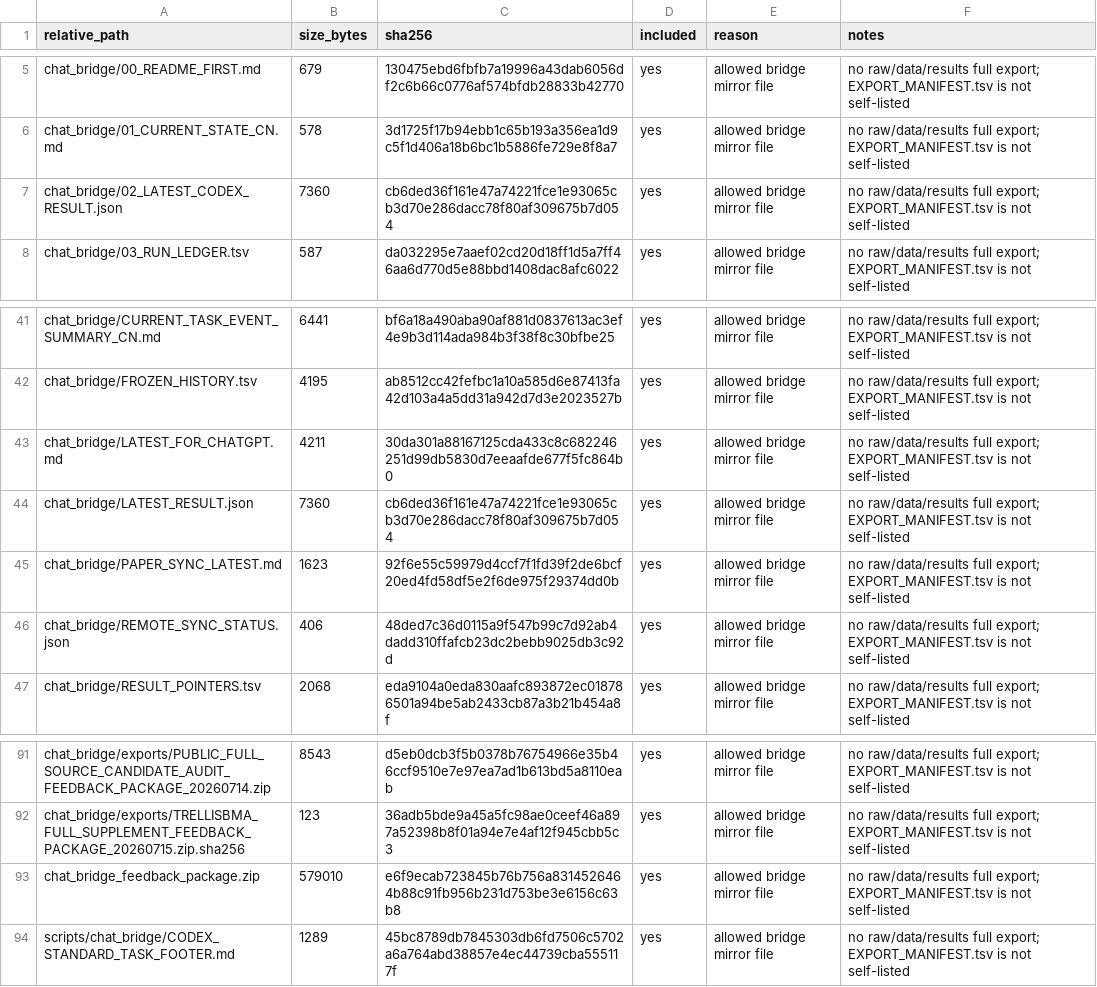
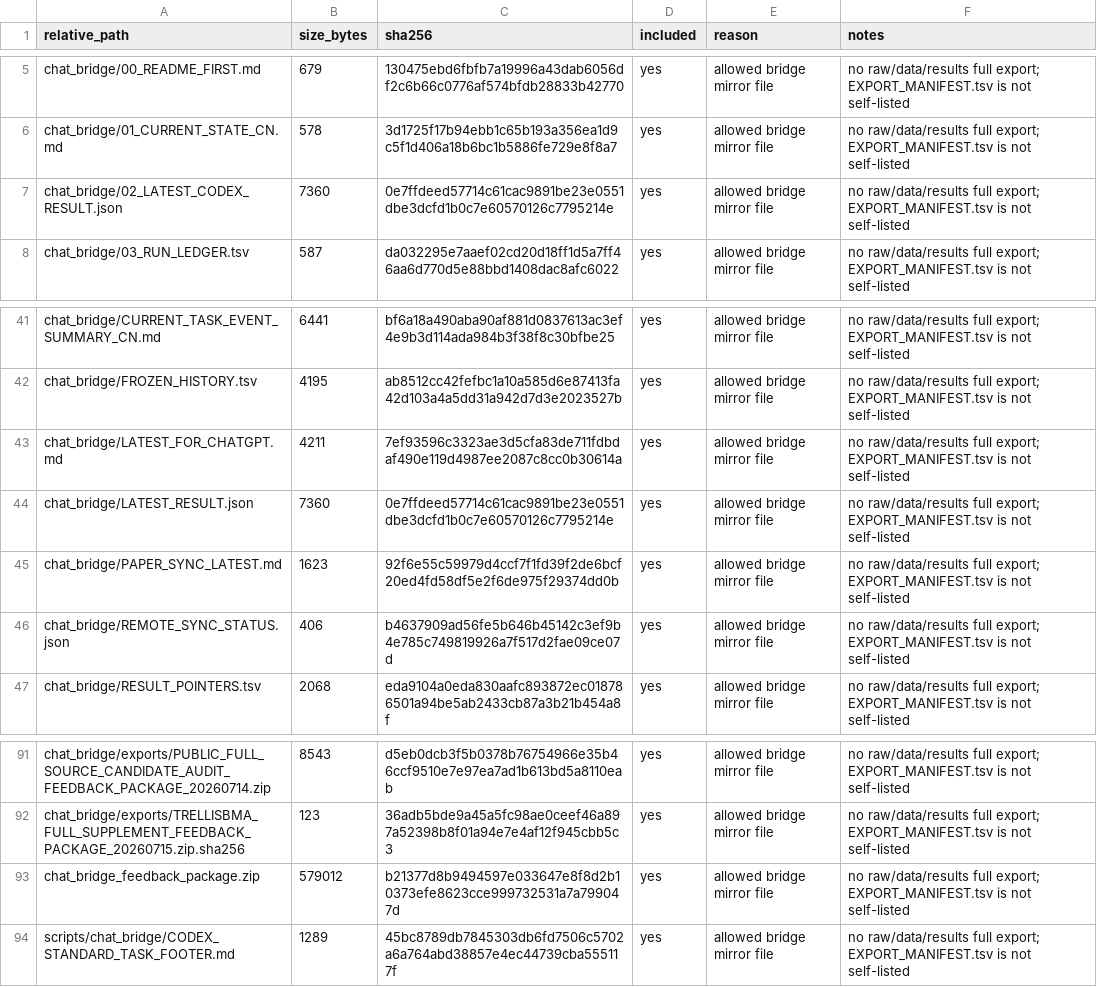
Before and after one commit to Jarvis5272/caor-chat-bridge, a TSV file: EXPORT_MANIFEST.tsv, drawn as a sheet; only a part is shown, gaps mark what is left out.

```diff
--- a/EXPORT_MANIFEST.tsv
+++ b/EXPORT_MANIFEST.tsv
@@ -6,3 +6,3 @@ chat_bridge/00_README_FIRST.md	679	130475ebd6fbfb7a19996a43dab6056df2c6b66c0776a
 chat_bridge/01_CURRENT_STATE_CN.md	578	3d1725f17b94ebb1c65b193a356ea1d9c5f1d406a18b6bc1b5886fe729e8f8a7	yes	allowed bridge mirror file	no raw/data/results full export; EXPORT_MANIFEST.tsv is not self-listed
-chat_bridge/02_LATEST_CODEX_RESULT.json	7360	cb6ded36f161e47a74221fce1e93065cb3d70e286dacc78f80af309675b7d054	yes	allowed bridge mirror file	no raw/data/results full export; EXPORT_MANIFEST.tsv is not self-listed
+chat_bridge/02_LATEST_CODEX_RESULT.json	7360	0e7ffdeed57714c61cac9891be23e0551dbe3dcfd1b0c7e60570126c7795214e	yes	allowed bridge mirror file	no raw/data/results full export; EXPORT_MANIFEST.tsv is not self-listed
 chat_bridge/03_RUN_LEDGER.tsv	587	da032295e7aaef02cd20d18ff1d5a7ff46aa6d770d5e88bbd1408dac8afc6022	yes	allowed bridge mirror file	no raw/data/results full export; EXPORT_MANIFEST.tsv is not self-listed
@@ -42,6 +42,6 @@ chat_bridge/CURRENT_TASK_EVENT_SUMMARY_CN.md	6441	bf6a18a490aba90af881d0837613ac
 chat_bridge/FROZEN_HISTORY.tsv	4195	ab8512cc42fefbc1a10a585d6e87413fa42d103a4a5dd31a942d7d3e2023527b	yes	allowed bridge mirror file	no raw/data/results full export; EXPORT_MANIFEST.tsv is not self-listed
-chat_bridge/LATEST_FOR_CHATGPT.md	4211	30da301a88167125cda433c8c682246251d99db5830d7eeaafde677f5fc864b0	yes	allowed bridge mirror file	no raw/data/results full export; EXPORT_MANIFEST.tsv is not self-listed
-chat_bridge/LATEST_RESULT.json	7360	cb6ded36f161e47a74221fce1e93065cb3d70e286dacc78f80af309675b7d054	yes	allowed bridge mirror file	no raw/data/results full export; EXPORT_MANIFEST.tsv is not self-listed
+chat_bridge/LATEST_FOR_CHATGPT.md	4211	7ef93596c3323ae3d5cfa83de711fdbdaf490e119d4987ee2087c8cc0b30614a	yes	allowed bridge mirror file	no raw/data/results full export; EXPORT_MANIFEST.tsv is not self-listed
+chat_bridge/LATEST_RESULT.json	7360	0e7ffdeed57714c61cac9891be23e0551dbe3dcfd1b0c7e60570126c7795214e	yes	allowed bridge mirror file	no raw/data/results full export; EXPORT_MANIFEST.tsv is not self-listed
 chat_bridge/PAPER_SYNC_LATEST.md	1623	92f6e55c59979d4ccf7f1fd39f2de6bcf20ed4fd58df5e2f6de975f29374dd0b	yes	allowed bridge mirror file	no raw/data/results full export; EXPORT_MANIFEST.tsv is not self-listed
-chat_bridge/REMOTE_SYNC_STATUS.json	406	48ded7c36d0115a9f547b99c7d92ab4dadd310ffafcb23dc2bebb9025db3c92d	yes	allowed bridge mirror file	no raw/data/results full export; EXPORT_MANIFEST.tsv is not self-listed
+chat_bridge/REMOTE_SYNC_STATUS.json	406	b4637909ad56fe5b646b45142c3ef9b4e785c749819926a7f517d2fae09ce07d	yes	allowed bridge mirror file	no raw/data/results full export; EXPORT_MANIFEST.tsv is not self-listed
 chat_bridge/RESULT_POINTERS.tsv	2068	eda9104a0eda830aafc893872ec018786501a94be5ab2433cb87a3b21b454a8f	yes	allowed bridge mirror file	no raw/data/results full export; EXPORT_MANIFEST.tsv is not self-listed
@@ -92,3 +92,3 @@ chat_bridge/exports/PUBLIC_FULL_SOURCE_CANDIDATE_AUDIT_FEEDBACK_PACKAGE_20260714
 chat_bridge/exports/TRELLISBMA_FULL_SUPPLEMENT_FEEDBACK_PACKAGE_20260715.zip.sha256	123	36adb5bde9a45a5fc98ae0ceef46a897a52398b8f01a94e7e4af12f945cbb5c3	yes	allowed bridge mirror file	no raw/data/results full export; EXPORT_MANIFEST.tsv is not self-listed
-chat_bridge_feedback_package.zip	579010	e6f9ecab723845b76b756a8314526464b88c91fb956b231d753be3e6156c63b8	yes	allowed bridge mirror file	no raw/data/results full export; EXPORT_MANIFEST.tsv is not self-listed
+chat_bridge_feedback_package.zip	579012	b21377d8b9494597e033647e8f8d2b10373efe8623cce999732531a7a799047d	yes	allowed bridge mirror file	no raw/data/results full export; EXPORT_MANIFEST.tsv is not self-listed
 scripts/chat_bridge/CODEX_STANDARD_TASK_FOOTER.md	1289	45bc8789db7845303db6fd7506c5702a6a764abd38857e4ec44739cba555117f	yes	allowed bridge mirror file	no raw/data/results full export; EXPORT_MANIFEST.tsv is not self-listed
```
Also changed, not shown: 5 other files.
